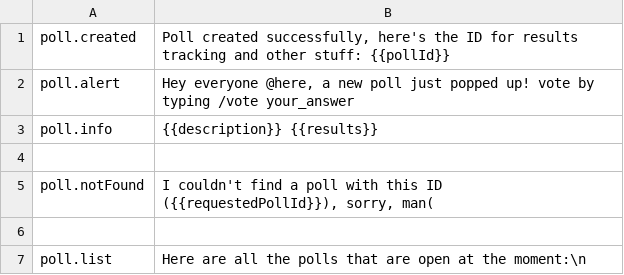
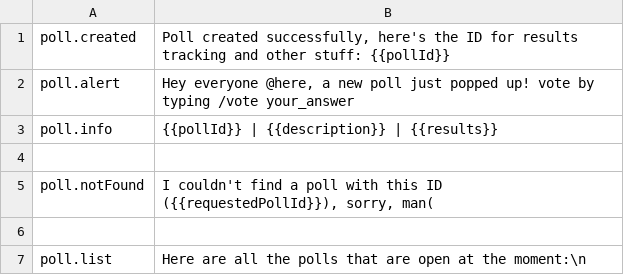
Before and after one commit to uz0/u.dcvs.ru, a CSV file: i18n/en/poll.csv, drawn as a sheet; only a part is shown.

Commit message:
vote poll variant text

```diff
--- a/i18n/en/poll.csv
+++ b/i18n/en/poll.csv
@@ -2,3 +2,3 @@ poll.created, "Poll created successfully, here's the ID for results tracking and
 poll.alert, "Hey everyone @here, a new poll just popped up! vote by typing /vote your_answer"
-poll.info, "{{description}} {{results}}"
+poll.info, "{{pollId}} | {{description}} | {{results}}"
 
```
Also changed, not shown: 1 other file.
